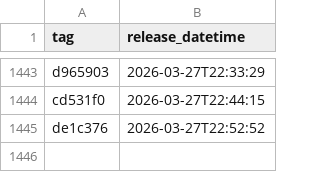
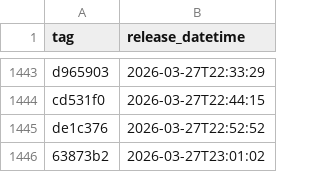
Before and after one commit to NHSDigital/electronic-prescription-service-account-resources, a CSV file: _data/dev-account_secrets_deployments.csv, drawn as a sheet; only a part is shown, gaps mark what is left out.

```diff
--- a/_data/dev-account_secrets_deployments.csv
+++ b/_data/dev-account_secrets_deployments.csv
@@ -1445 +1445,2 @@ cd531f0,2026-03-27T22:44:15
 de1c376,2026-03-27T22:52:52
+63873b2,2026-03-27T23:01:02
```
Also changed, not shown: 1 other file.
